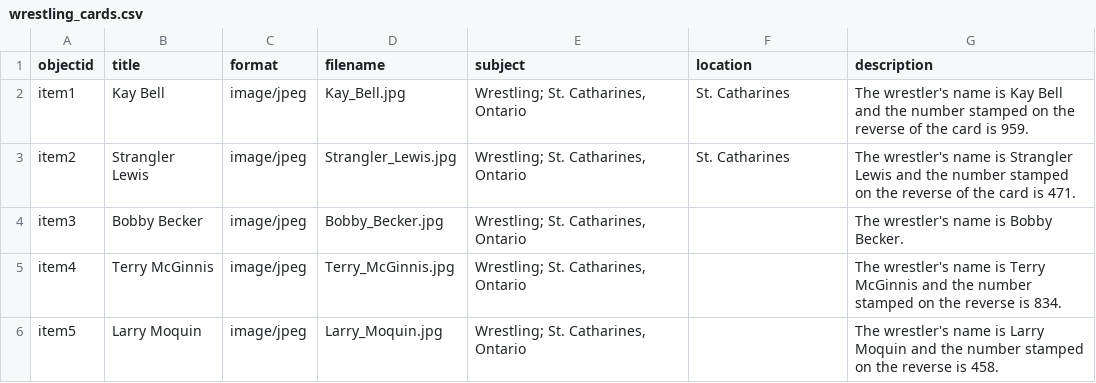
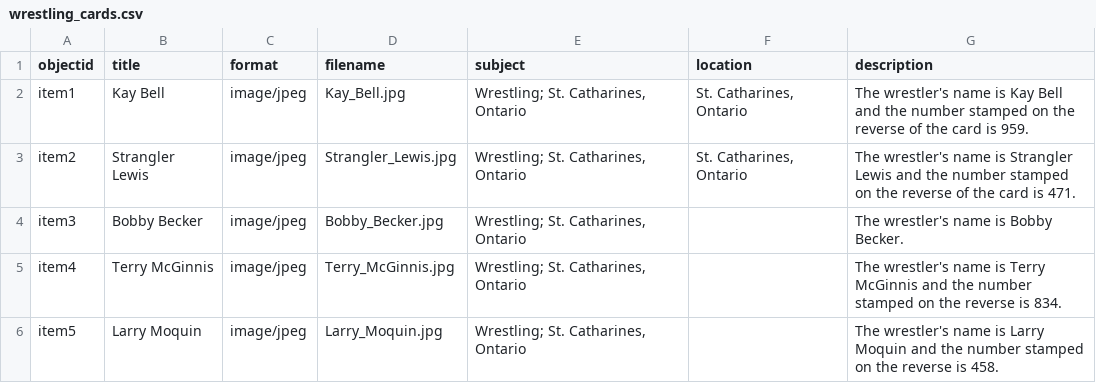
Before and after one commit to mcguinesss/Wrestling-Cards, a CSV file: _data/wrestling_cards.csv, drawn as a sheet; only a part is shown.

Commit message:
Update wrestling_cards.csv

```diff
--- a/_data/wrestling_cards.csv
+++ b/_data/wrestling_cards.csv
@@ -1,4 +1,4 @@
 objectid,title,format,filename,subject,location,description
-item1,Kay Bell,image/jpeg,Kay_Bell.jpg,"Wrestling; St. Catharines, Ontario",St. Catharines,The wrestler's name is Kay Bell and the number stamped on the reverse of the card is 959.
-item2,Strangler Lewis,image/jpeg,Strangler_Lewis.jpg,"Wrestling; St. Catharines, Ontario",St. Catharines,The wrestler's name is Strangler Lewis and the number stamped on the reverse of the card is 471.
+item1,Kay Bell,image/jpeg,Kay_Bell.jpg,"Wrestling; St. Catharines, Ontario","St. Catharines, Ontario",The wrestler's name is Kay Bell and the number stamped on the reverse of the card is 959.
+item2,Strangler Lewis,image/jpeg,Strangler_Lewis.jpg,"Wrestling; St. Catharines, Ontario","St. Catharines, Ontario",The wrestler's name is Strangler Lewis and the number stamped on the reverse of the card is 471.
 item3,Bobby Becker,image/jpeg,Bobby_Becker.jpg,"Wrestling; St. Catharines, Ontario",,The wrestler's name is Bobby Becker.
```
